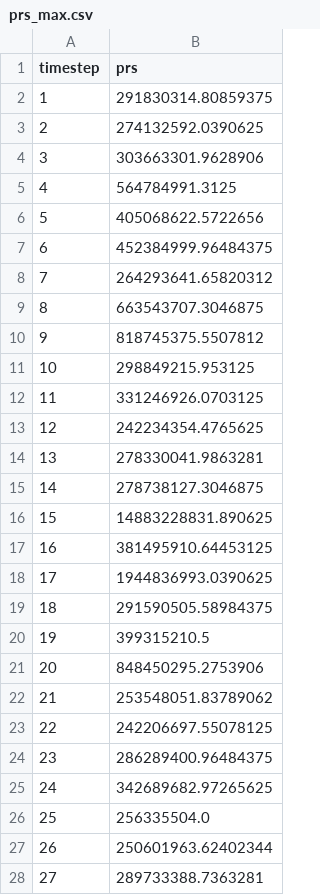
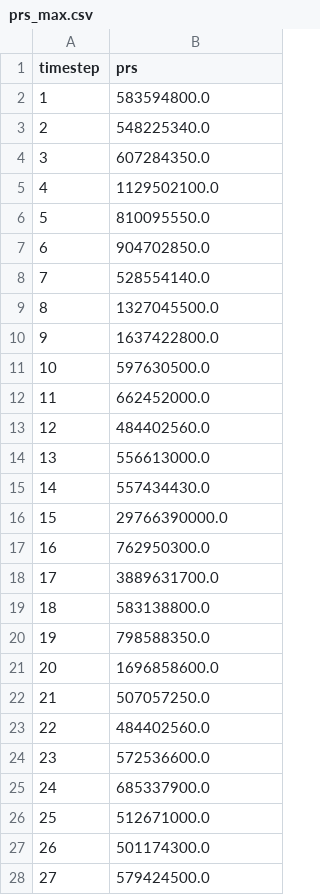
Before and after one commit to rebeccadavidsson/Paraview_VTK, a CSV file: cvlibd/server/data/volume-render/prs_max.csv, drawn as a sheet; only a part is shown; the diff covers the shown part only.

```diff
--- a/cvlibd/server/data/volume-render/prs_max.csv
+++ b/cvlibd/server/data/volume-render/prs_max.csv
@@ -1,28 +1,28 @@
 timestep,prs
-1,291830314.80859375
-2,274132592.0390625
-3,303663301.9628906
-4,564784991.3125
-5,405068622.5722656
-6,452384999.96484375
-7,264293641.65820312
-8,663543707.3046875
-9,818745375.5507812
-10,298849215.953125
-11,331246926.0703125
-12,242234354.4765625
-13,278330041.9863281
-14,278738127.3046875
-15,14883228831.890625
-16,381495910.64453125
-17,1944836993.0390625
-18,291590505.58984375
-19,399315210.5
-20,848450295.2753906
-21,253548051.83789062
-22,242206697.55078125
-23,286289400.96484375
-24,342689682.97265625
-25,256335504.0
-26,250601963.62402344
-27,289733388.7363281
+1,583594800.0
+2,548225340.0
+3,607284350.0
+4,1129502100.0
+5,810095550.0
+6,904702850.0
+7,528554140.0
+8,1327045500.0
+9,1637422800.0
+10,597630500.0
+11,662452000.0
+12,484402560.0
+13,556613000.0
+14,557434430.0
+15,29766390000.0
+16,762950300.0
+17,3889631700.0
+18,583138800.0
+19,798588350.0
+20,1696858600.0
+21,507057250.0
+22,484402560.0
+23,572536600.0
+24,685337900.0
+25,512671000.0
+26,501174300.0
+27,579424500.0
```
Also changed, not shown: 9 edited cells elsewhere in this file, cvlibd/server/data/volume-render/tev_max.csv, cvlibd/server/data/volume-render/v03_max.csv, 8 other files.
